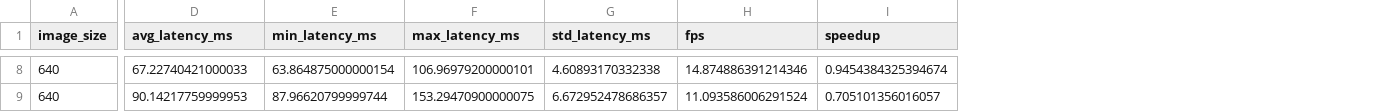
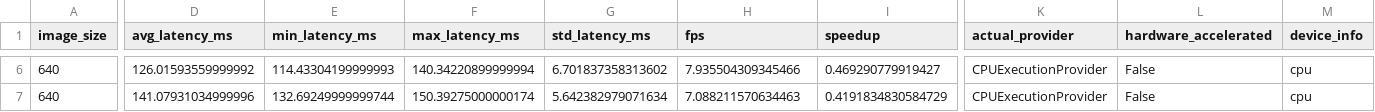
Before and after one commit to Revati-sp/object-detection-inference-optimization, a CSV file: results/benchmark.csv, drawn as a sheet; only a part is shown, gaps mark what is left out; addresses are those after the commit; the diff covers the shown part only; the diff names each change by its address in the sheet, - before the commit and + after, or states it on an @@ line.

```diff
--- a/results/benchmark.csv
+++ b/results/benchmark.csv
+column K (actual_provider), rows 6-7: CPUExecutionProvider | CPUExecutionProvider
+column L (hardware_accelerated), rows 6-7: False | False
+column M (device_info), rows 6-7: cpu | cpu
-D6 (avg_latency_ms): 67.22740421000033
+D6 (avg_latency_ms): 126.01593559999992
-E6 (min_latency_ms): 63.864875000000154
+E6 (min_latency_ms): 114.43304199999993
-F6 (max_latency_ms): 106.96979200000101
+F6 (max_latency_ms): 140.34220899999994
-G6 (std_latency_ms): 4.60893170332338
+G6 (std_latency_ms): 6.701837358313602
-H6 (fps): 14.874886391214346
+H6 (fps): 7.935504309345466
-I6 (speedup): 0.9454384325394674
+I6 (speedup): 0.469290779919427
-D7 (avg_latency_ms): 90.14217759999953
+D7 (avg_latency_ms): 141.07931034999996
-E7 (min_latency_ms): 87.96620799999744
+E7 (min_latency_ms): 132.69249999999744
-F7 (max_latency_ms): 153.29470900000075
+F7 (max_latency_ms): 150.39275000000174
-G7 (std_latency_ms): 6.672952478686357
+G7 (std_latency_ms): 5.642382979071634
-H7 (fps): 11.093586006291524
+H7 (fps): 7.088211570634463
-I7 (speedup): 0.705101356016057
+I7 (speedup): 0.4191834830584729
```
Also changed, not shown: 2 removed rows and 28 edited cells elsewhere in this file.
